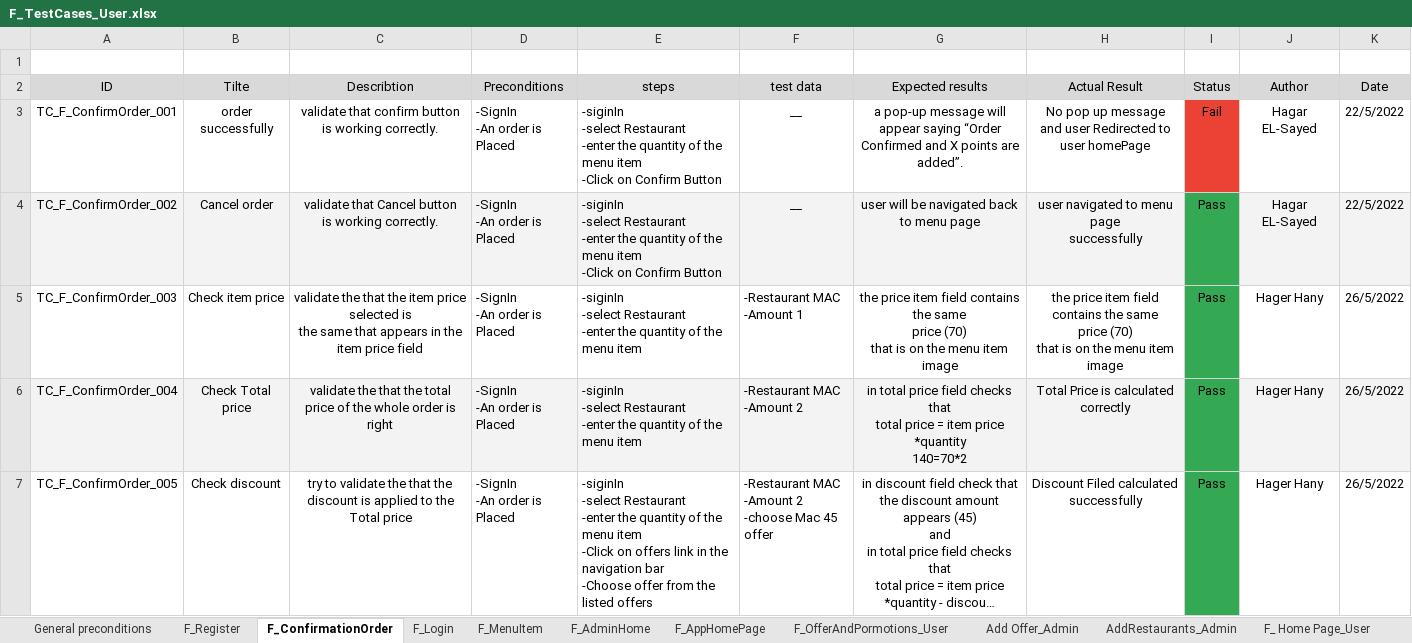
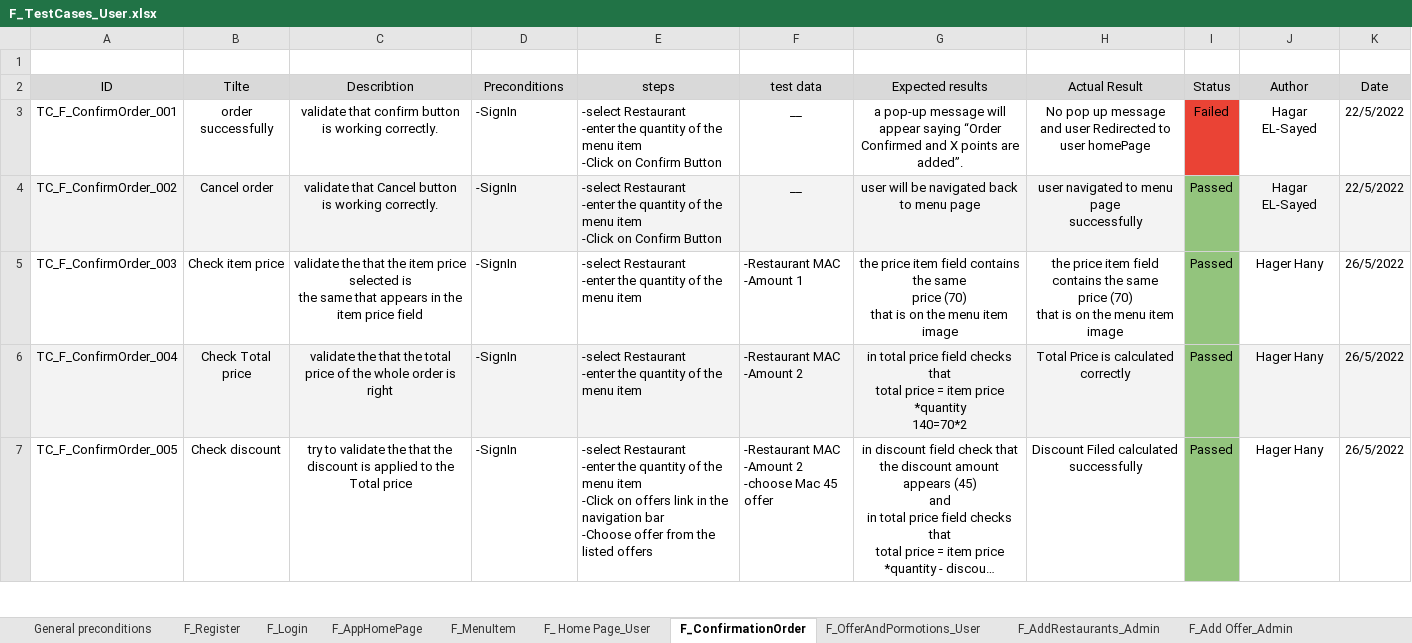
Before and after one commit to Aml-Nasser/QA_Foodies, an Excel workbook: Testing/F_TestCases_User.xlsx, sheet F_ConfirmationOrder, drawn as a sheet; only a part is shown; long unchanged cells end in …; values as stored, in another font and other column widths than the file's, no borders; charts and pictures not drawn; ↵ is a line break in a cell; the diff covers the shown part only; the diff names each change by its address in the sheet, - before the commit and + after, or states it on an @@ line.

```diff
--- a/Testing/F_TestCases_User.xlsx (sheet F_ConfirmationOrder)
+++ b/Testing/F_TestCases_User.xlsx (sheet F_ConfirmationOrder)
-sheet tab: Add Offer_Admin
+sheet tab: F_AddRestaurants_Admin
-sheet tab: AddRestaurants_Admin
+sheet tab: F_Add Offer_Admin
@@ sheet tab order changed: General preconditions | F_Register | F_Login | F_AppHomePage | F_MenuItem | F_ Home Page_User | F_ConfirmationOrder | F_OfferAndPormotions_User | F_AddRestaurants_Admin | F_Add Offer_Admin @@
-D3:D7 (Preconditions): -SignIn ↵ -An order is Placed
+D3:D7 (Preconditions): -SignIn
-E3:E4 (steps): -siginIn ↵ -select Restaurant…
+E3:E4 (steps): -select Restaurant…
-I3 (Status): Fail
+I3 (Status): Failed
-I4:I7 (Status): Pass
+I4:I7 (Status): Passed
-I4:I7 fill: #34A853
+I4:I7 fill: #93C47D
-E5:E6 (steps): -siginIn ↵ -select Restaurant…
+E5:E6 (steps): -select Restaurant…
-E7 (steps): -siginIn ↵ -select Restaurant…
+E7 (steps): -select Restaurant…
```
Also changed, not shown: 6 edited cells and cell formats elsewhere in this sheet, sheet F_AddRestaurants_Admin, sheet F_Add Offer_Admin, sheet F_AdminHome, sheet F_Register, sheet F_AppHomePage, sheet F_OfferAndPormotions_User, 3 more sheets, Testing/F_BugReport.xlsx, 1 other file.
